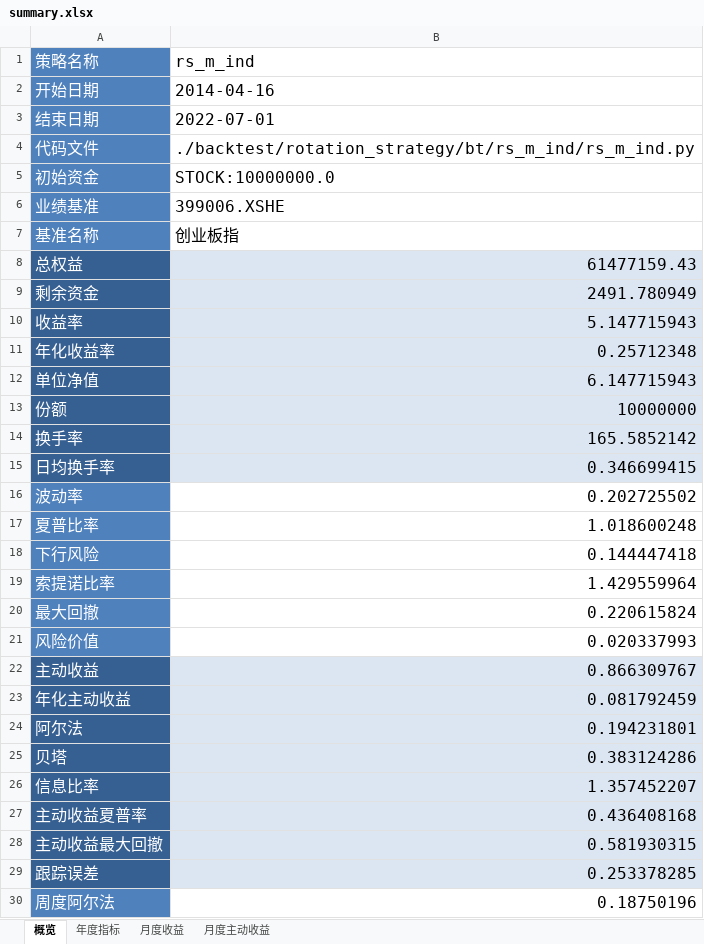
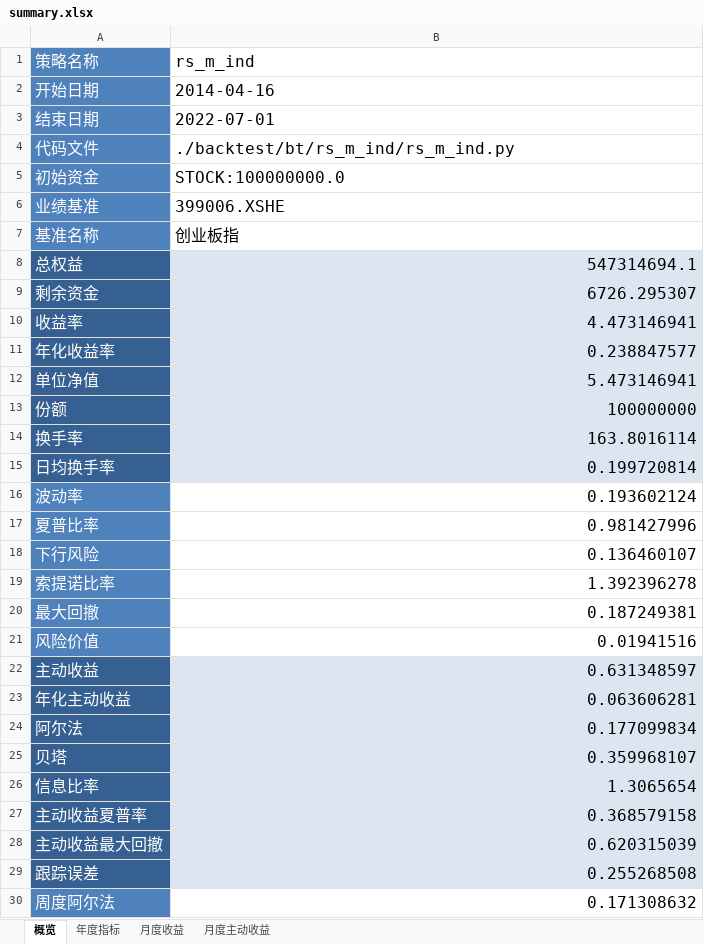
Before and after one commit to laye0619/backtest_rqalpha, an Excel workbook: backtest/bt_report/rs_m_ind/single_run/last/summary.xlsx, sheet 概览, drawn as a sheet; only a part is shown; values as stored, in another font and other column widths than the file's, no borders; the diff covers the shown part only; the diff names each change by its address in the sheet, - before the commit and + after, or states it on an @@ line.

```diff
--- a/backtest/bt_report/rs_m_ind/single_run/last/summary.xlsx (sheet 概览)
+++ b/backtest/bt_report/rs_m_ind/single_run/last/summary.xlsx (sheet 概览)
-B4 (rs_m_ind): ./backtest/rotation_strategy/bt/rs_m_ind/rs_m_ind.py
+B4 (rs_m_ind): ./backtest/bt/rs_m_ind/rs_m_ind.py
-B5 (rs_m_ind): STOCK:10000000.0
+B5 (rs_m_ind): STOCK:100000000.0
-B8 (rs_m_ind): 61477159.43
+B8 (rs_m_ind): 547314694.1
-B9 (rs_m_ind): 2491.780949
+B9 (rs_m_ind): 6726.295307
-B10 (rs_m_ind): 5.147715943
+B10 (rs_m_ind): 4.473146941
-B11 (rs_m_ind): 0.25712348
+B11 (rs_m_ind): 0.238847577
-B12 (rs_m_ind): 6.147715943
+B12 (rs_m_ind): 5.473146941
-B13 (rs_m_ind): 10000000
+B13 (rs_m_ind): 100000000
-B14 (rs_m_ind): 165.5852142
+B14 (rs_m_ind): 163.8016114
-B15 (rs_m_ind): 0.346699415
+B15 (rs_m_ind): 0.199720814
-B16 (rs_m_ind): 0.202725502
+B16 (rs_m_ind): 0.193602124
-B17 (rs_m_ind): 1.018600248
+B17 (rs_m_ind): 0.981427996
-B18 (rs_m_ind): 0.144447418
+B18 (rs_m_ind): 0.136460107
-B19 (rs_m_ind): 1.429559964
+B19 (rs_m_ind): 1.392396278
-B20 (rs_m_ind): 0.220615824
+B20 (rs_m_ind): 0.187249381
-B21 (rs_m_ind): 0.020337993
+B21 (rs_m_ind): 0.01941516
-B22 (rs_m_ind): 0.866309767
+B22 (rs_m_ind): 0.631348597
-B23 (rs_m_ind): 0.081792459
+B23 (rs_m_ind): 0.063606281
-B24 (rs_m_ind): 0.194231801
+B24 (rs_m_ind): 0.177099834
-B25 (rs_m_ind): 0.383124286
+B25 (rs_m_ind): 0.359968107
-B26 (rs_m_ind): 1.357452207
+B26 (rs_m_ind): 1.3065654
-B27 (rs_m_ind): 0.436408168
+B27 (rs_m_ind): 0.368579158
-B28 (rs_m_ind): 0.581930315
+B28 (rs_m_ind): 0.620315039
-B29 (rs_m_ind): 0.253378285
+B29 (rs_m_ind): 0.255268508
-B30 (rs_m_ind): 0.18750196
+B30 (rs_m_ind): 0.171308632
```
Also changed, not shown: 6 edited cells elsewhere in this sheet, sheet 月度收益, sheet 月度主动收益, sheet 年度指标, backtest/bt_report/bs_voq_rs_m_ind/single_run/summary.xlsx, backtest/bt_report/bs_voq_rs_smae_ind/single_run/summary.xlsx, 44 other files.
